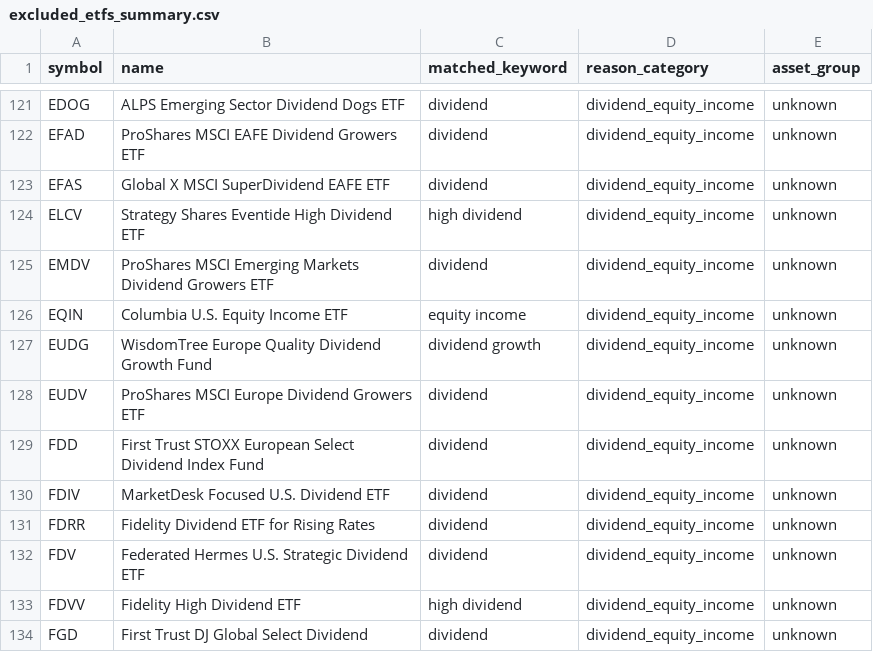
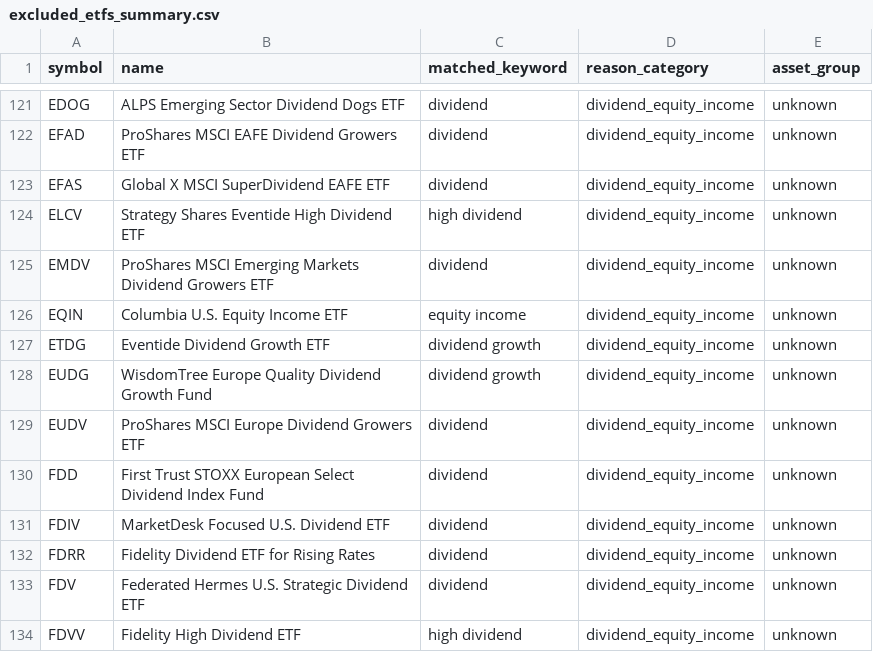
Before and after one commit to goodyyj617/trend-energy-etf-scanner, a CSV file: docs/data/excluded_etfs_summary.csv, drawn as a sheet; only a part is shown, gaps mark what is left out; the shorter side is filled out with more unchanged rows.

```diff
--- a/docs/data/excluded_etfs_summary.csv
+++ b/docs/data/excluded_etfs_summary.csv
@@ -126,2 +126,3 @@ EMDV,ProShares MSCI Emerging Markets Dividend Growers ETF,dividend,dividend_equi
 EQIN,Columbia U.S. Equity Income ETF,equity income,dividend_equity_income,unknown
+ETDG,Eventide Dividend Growth ETF,dividend growth,dividend_equity_income,unknown
 EUDG,WisdomTree Europe Quality Dividend Growth Fund,dividend growth,dividend_equity_income,unknown
```
Also changed, not shown: config/aum.csv, docs/data/latest.csv, 3 other files.
